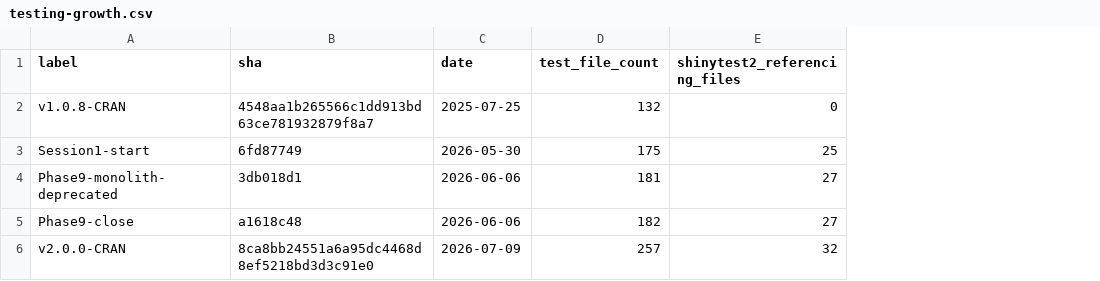
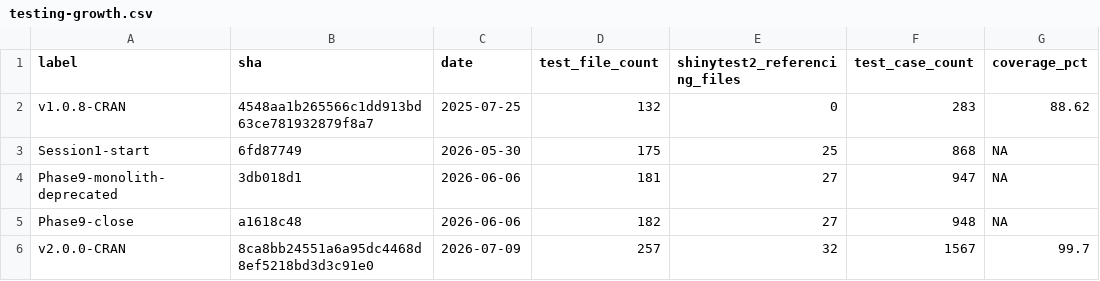
Before and after one commit to rmsharp/nprcgenekeepr, a CSV file: vignettes/articles/data/testing-growth.csv, drawn as a sheet; the diff names each change by its address in the sheet, - before the commit and + after, or states it on an @@ line.

```diff
--- a/vignettes/articles/data/testing-growth.csv
+++ b/vignettes/articles/data/testing-growth.csv
+column F (test_case_count), rows 2-6: 283 | 868 | 947 | 948 | 1567
+column G (coverage_pct), rows 2-6: 88.62 | NA | NA | NA | 99.7
```
Also changed, not shown: 6 other files.
